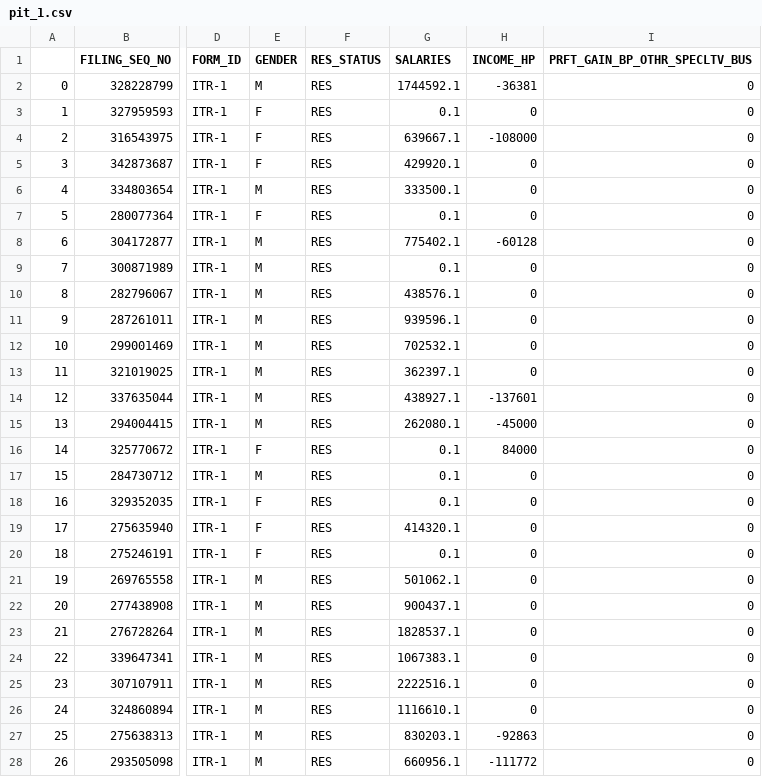
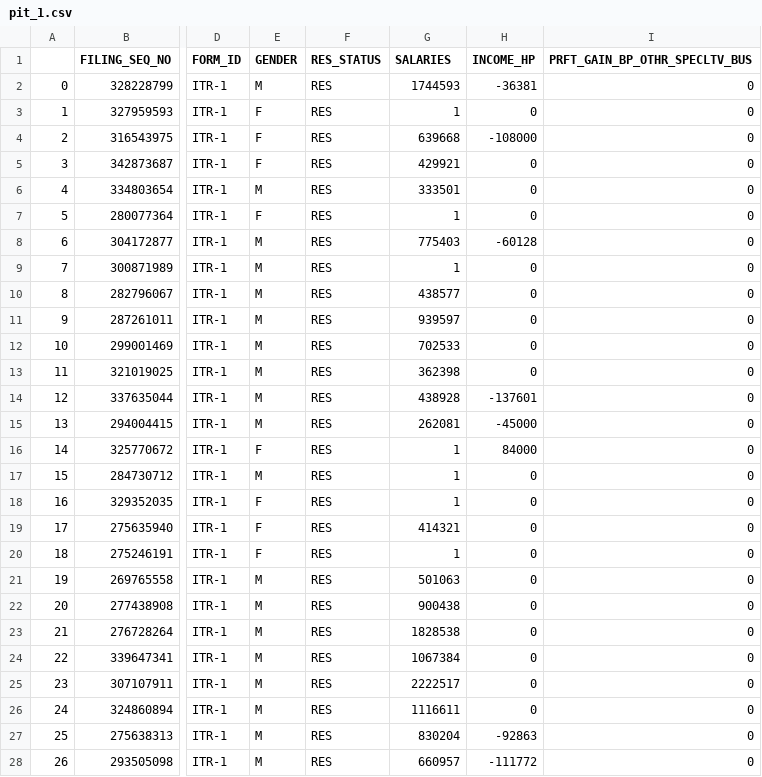
Before and after one commit to TPRU-India/taxcalc, a CSV file: taxcalc/pit_1.csv, drawn as a sheet; only a part is shown, gaps mark what is left out; the diff covers the shown part only; the diff names each change by its address in the sheet, - before the commit and + after, or states it on an @@ line.

```diff
--- a/taxcalc/pit_1.csv
+++ b/taxcalc/pit_1.csv
-G2 (SALARIES): 1744592.1
+G2 (SALARIES): 1744593
-G3 (SALARIES): 0.1
+G3 (SALARIES): 1
-G4 (SALARIES): 639667.1
+G4 (SALARIES): 639668
-G5 (SALARIES): 429920.1
+G5 (SALARIES): 429921
-G6 (SALARIES): 333500.1
+G6 (SALARIES): 333501
-G7 (SALARIES): 0.1
+G7 (SALARIES): 1
-G8 (SALARIES): 775402.1
+G8 (SALARIES): 775403
-G9 (SALARIES): 0.1
+G9 (SALARIES): 1
-G10 (SALARIES): 438576.1
+G10 (SALARIES): 438577
-G11 (SALARIES): 939596.1
+G11 (SALARIES): 939597
-G12 (SALARIES): 702532.1
+G12 (SALARIES): 702533
-G13 (SALARIES): 362397.1
+G13 (SALARIES): 362398
-G14 (SALARIES): 438927.1
+G14 (SALARIES): 438928
-G15 (SALARIES): 262080.1
+G15 (SALARIES): 262081
-G16:G18 (SALARIES): 0.1
+G16:G18 (SALARIES): 1
-G19 (SALARIES): 414320.1
+G19 (SALARIES): 414321
-G20 (SALARIES): 0.1
+G20 (SALARIES): 1
-G21 (SALARIES): 501062.1
+G21 (SALARIES): 501063
-G22 (SALARIES): 900437.1
+G22 (SALARIES): 900438
-G23 (SALARIES): 1828537.1
+G23 (SALARIES): 1828538
-G24 (SALARIES): 1067383.1
+G24 (SALARIES): 1067384
-G25 (SALARIES): 2222516.1
+G25 (SALARIES): 2222517
-G26 (SALARIES): 1116610.1
+G26 (SALARIES): 1116611
-G27 (SALARIES): 830203.1
+G27 (SALARIES): 830204
-G28 (SALARIES): 660956.1
+G28 (SALARIES): 660957
```
Also changed, not shown: 173 edited cells elsewhere in this file, 7 other files.
